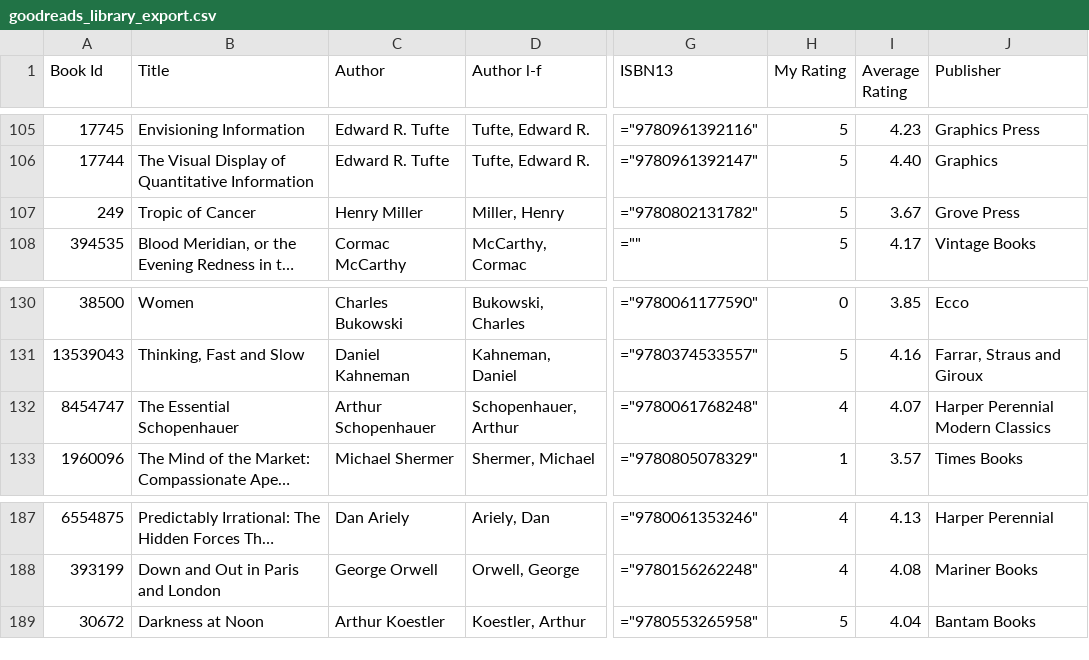
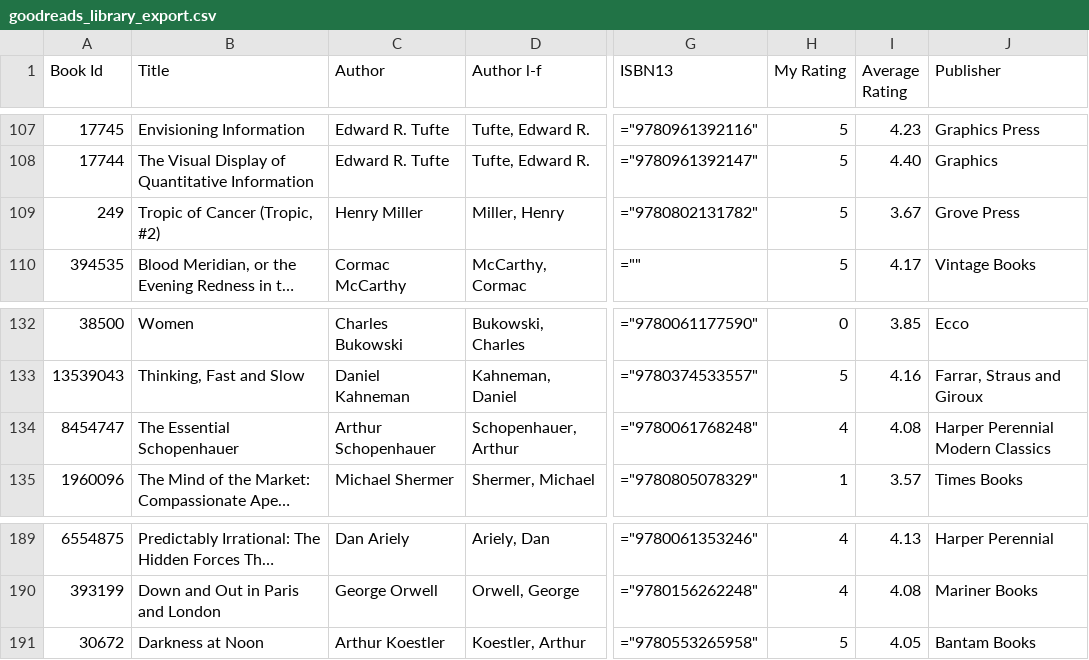
Before and after one commit to bgstieber/files_for_blog, a CSV file: goodreads-data-analysis/goodreads_library_export.csv, drawn as a sheet; only a part is shown, gaps mark what is left out; long unchanged cells end in …; addresses are those after the commit; the diff covers the shown part only; the diff names each change by its address in the sheet, - before the commit and + after, or states it on an @@ line.

```diff
--- a/goodreads-data-analysis/goodreads_library_export.csv
+++ b/goodreads-data-analysis/goodreads_library_export.csv
-B109 (Title): Tropic of Cancer
+B109 (Title): Tropic of Cancer (Tropic, #2)
-I134 (Average Rating): 4.07
+I134 (Average Rating): 4.08
-I191 (Average Rating): 4.04
+I191 (Average Rating): 4.05
```
Also changed, not shown: 2 added rows and 10 edited cells elsewhere in this file, goodreads-data-analysis/books_2020_description.csv.
